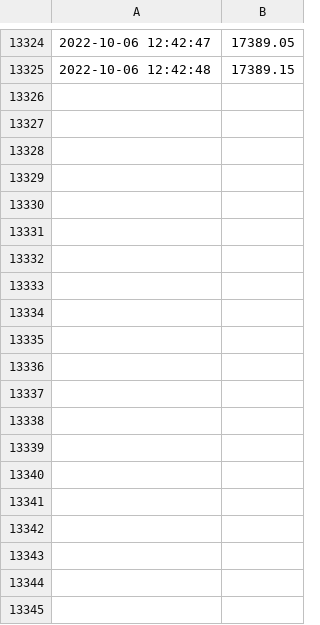
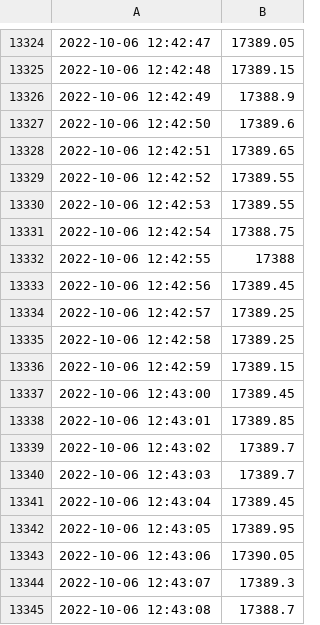
Before and after one commit to anshkumar/nse-tick-data, a CSV file: 2022-10-06.csv, drawn as a sheet; only a part is shown, gaps mark what is left out; the diff covers the shown part only.

Commit message:
new data

```diff
--- a/2022-10-06.csv
+++ b/2022-10-06.csv
@@ -13325 +13325,21 @@
 2022-10-06 12:42:48,17389.15
+2022-10-06 12:42:49,17388.9
+2022-10-06 12:42:50,17389.6
+2022-10-06 12:42:51,17389.65
+2022-10-06 12:42:52,17389.55
+2022-10-06 12:42:53,17389.55
+2022-10-06 12:42:54,17388.75
+2022-10-06 12:42:55,17388
+2022-10-06 12:42:56,17389.45
+2022-10-06 12:42:57,17389.25
+2022-10-06 12:42:58,17389.25
+2022-10-06 12:42:59,17389.15
+2022-10-06 12:43:00,17389.45
+2022-10-06 12:43:01,17389.85
+2022-10-06 12:43:02,17389.7
+2022-10-06 12:43:03,17389.7
+2022-10-06 12:43:04,17389.45
+2022-10-06 12:43:05,17389.95
+2022-10-06 12:43:06,17390.05
+2022-10-06 12:43:07,17389.3
+2022-10-06 12:43:08,17388.7
```
Also changed, not shown: 10 added rows elsewhere in this file.
